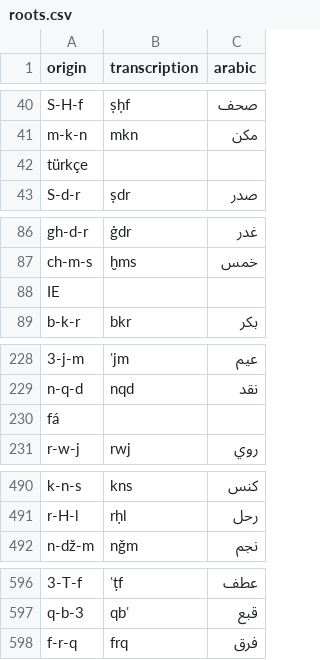
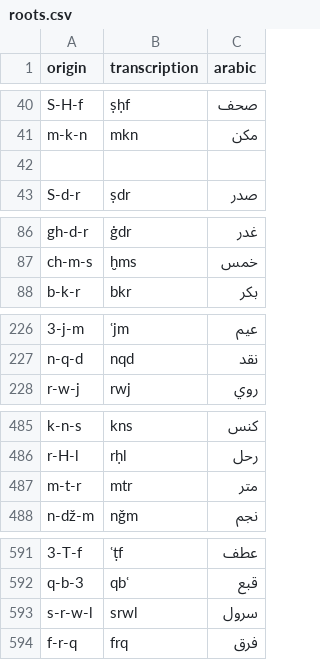
Before and after one commit to tomas-hartman/dict-cz-ar-db, a CSV file: output/roots.csv, drawn as a sheet; only a part is shown, gaps mark what is left out; removed rows and columns are numbered as before the commit, all else as after; the diff covers the shown part only; the diff names each change by its address in the sheet, - before the commit and + after, or states it on an @@ line.

```diff
--- a/output/roots.csv
+++ b/output/roots.csv
-A42 (origin): türkçe
+A42 (origin): (empty)
-row 88: IE
-row 230: fá
+row 487: m-t-r | mtr | متر
+row 593: s-r-w-l | srwl | سرول
```
Also changed, not shown: 5 removed rows elsewhere in this file, output/Arabi__01__rocnik__processed.csv, 5 other files.
